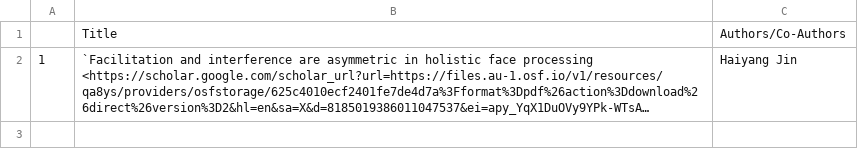
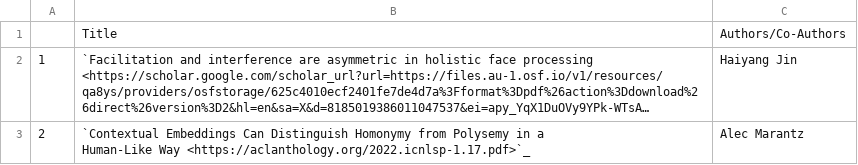
Before and after one commit to NYUAD-CRC/crc-docs, a CSV file: source/hpc/research/data/psychology-2022.csv, drawn as a sheet; long unchanged cells end in …; ↵ is a line break in a cell; the diff names each change by its address in the sheet, - before the commit and + after, or states it on an @@ line.

Commit message:
Addition of publication (Contextual Embeddings Can Distinguish Homonymy from Polysemy in a Human-Like Way)

```diff
--- a/source/hpc/research/data/psychology-2022.csv
+++ b/source/hpc/research/data/psychology-2022.csv
+row 3: 2 | `Contextual Embeddings Can Distinguish Homonymy from Polysemy in a ↵ Human-Like Way <https://aclanthology.org/2022.icnlsp-1.17.pdf>`_ | Alec Marantz
```
Also changed, not shown: 1 other file.
